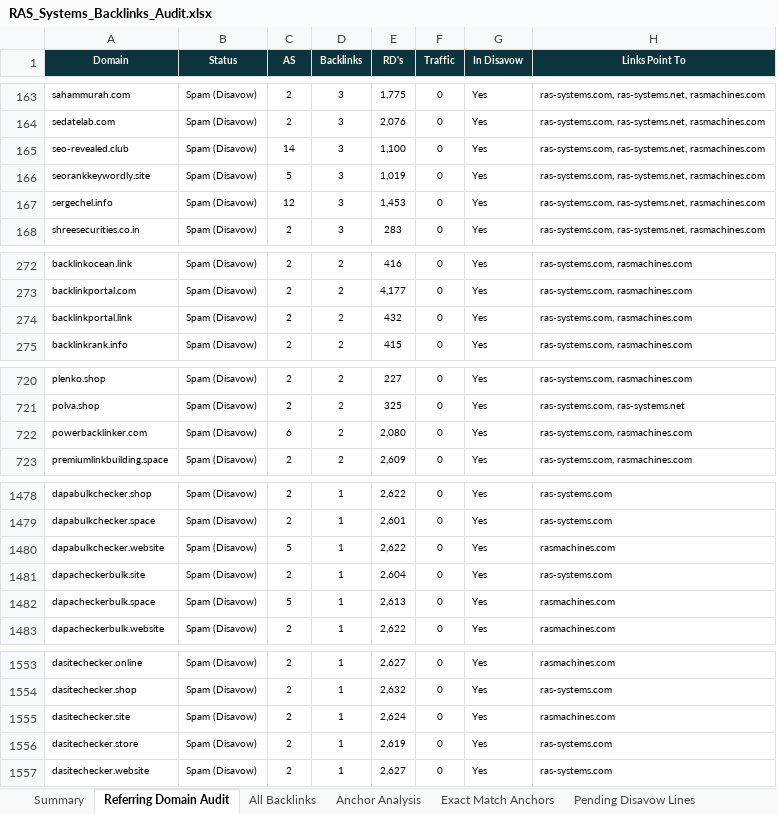
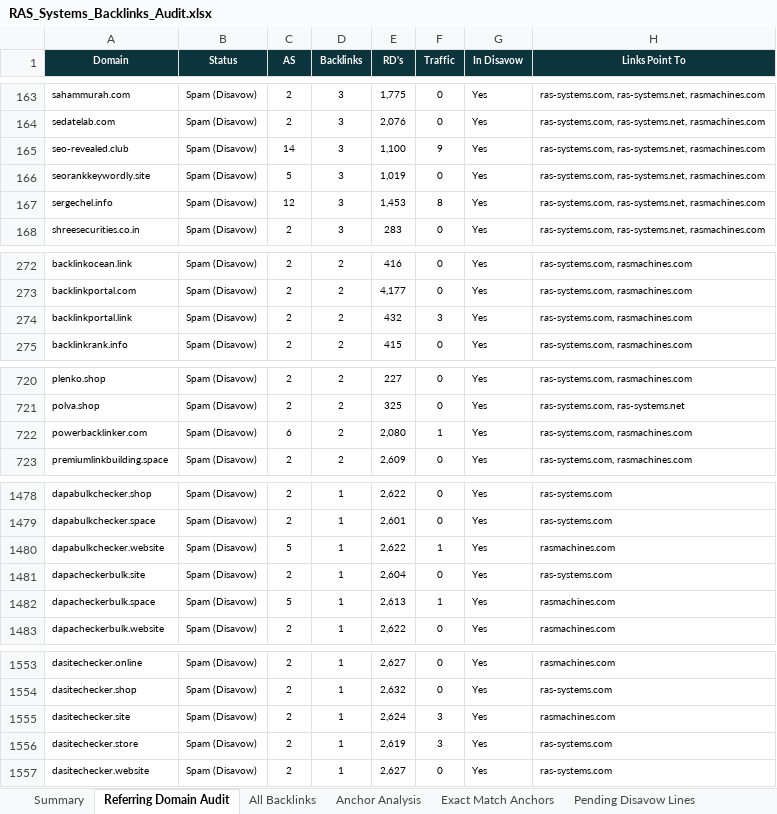
Before and after one commit to fahadahmad-ship-it/test, an Excel workbook: ras/out/RAS_Systems_Backlinks_Audit.xlsx, sheet Referring Domain Audit, drawn as a sheet; only a part is shown, gaps mark what is left out; values as stored, in another font and other column widths than the file's, no borders; the diff covers the shown part only; the diff names each change by its address in the sheet, - before the commit and + after, or states it on an @@ line.

```diff
--- a/ras/out/RAS_Systems_Backlinks_Audit.xlsx (sheet Referring Domain Audit)
+++ b/ras/out/RAS_Systems_Backlinks_Audit.xlsx (sheet Referring Domain Audit)
-F165 (Traffic): 0
+F165 (Traffic): 9
-F167 (Traffic): 0
+F167 (Traffic): 8
-F274 (Traffic): 0
+F274 (Traffic): 3
-F722 (Traffic): 0
+F722 (Traffic): 1
-F1480 (Traffic): 0
+F1480 (Traffic): 1
-F1482 (Traffic): 0
+F1482 (Traffic): 1
-F1555:F1556 (Traffic): 0
+F1555:F1556 (Traffic): 3
```
Also changed, not shown: 11 edited cells elsewhere in this sheet, sheet Disavow List, 6 other files.
